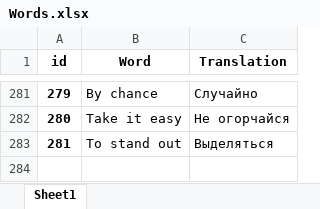
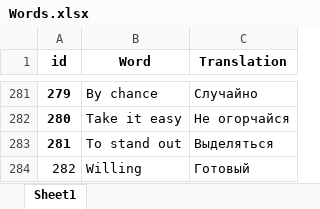
Before and after one commit to MrMatiuz/mydictionary, an Excel workbook: Words.xlsx, sheet Sheet1, drawn as a sheet; only a part is shown, gaps mark what is left out; values as stored, in another font and other column widths than the file's, no borders; the diff names each change by its address in the sheet, - before the commit and + after, or states it on an @@ line.

Commit message:
Able to add new word

```diff
--- a/Words.xlsx (sheet Sheet1)
+++ b/Words.xlsx (sheet Sheet1)
+row 284: 282 | Willing | Готовый
```
Also changed, not shown: 6 other files.
